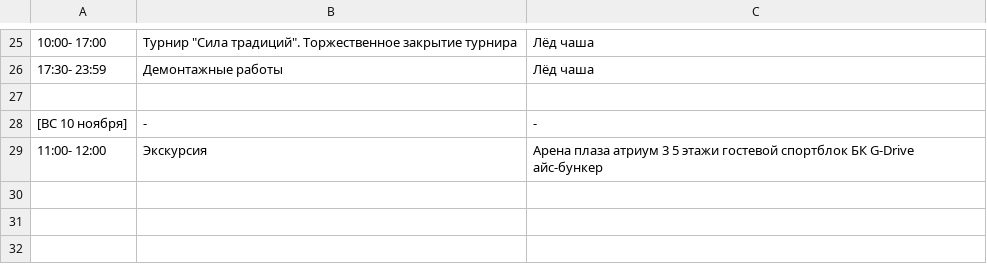
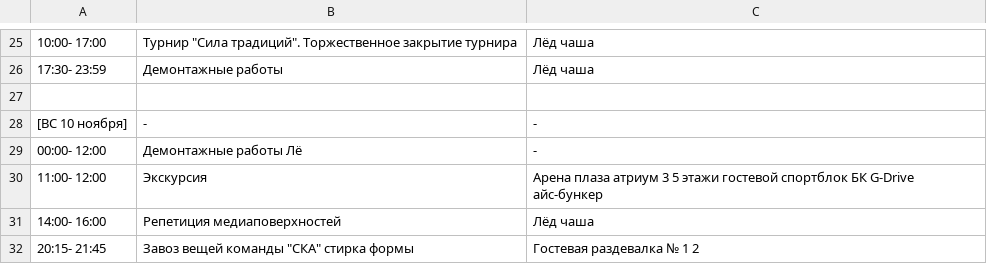
Before and after one commit to eventsforcompany/events, a CSV file: data.csv, drawn as a sheet; only a part is shown, gaps mark what is left out.

Commit message:
2
2

```diff
--- a/data.csv
+++ b/data.csv
@@ -28,2 +28,5 @@
 [ВС 10 ноября], - , -
+00:00- 12:00, Демонтажные работы Лё,-
 11:00- 12:00, Экскурсия, Арена плаза атриум 3 5 этажи гостевой спортблок БК G-Drive айс-бункер
+14:00- 16:00, Репетиция медиаповерхностей, Лёд чаша
+20:15- 21:45, Завоз вещей команды "СКА" стирка формы, Гостевая раздевалка № 1 2
```
